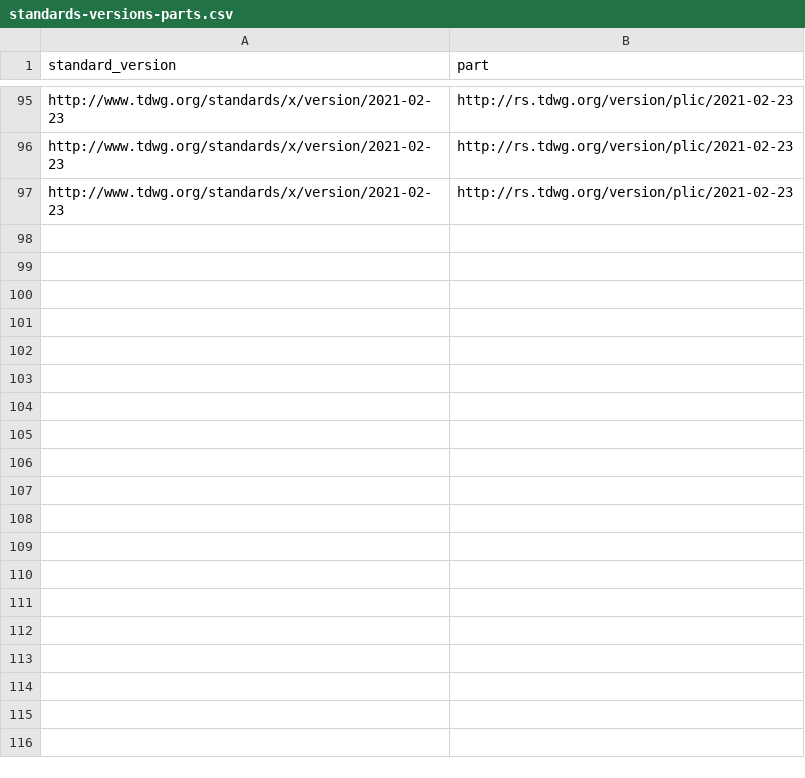
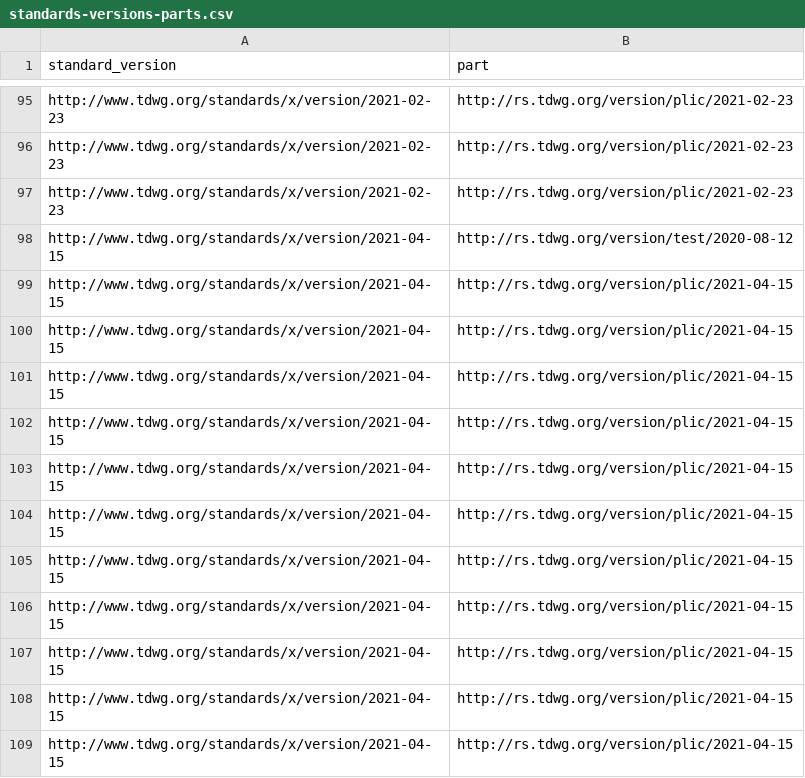
Before and after one commit to camiplata/rs.tdwg.org, a CSV file: standards-versions/standards-versions-parts.csv, drawn as a sheet; only a part is shown, gaps mark what is left out.

```diff
--- a/standards-versions/standards-versions-parts.csv
+++ b/standards-versions/standards-versions-parts.csv
@@ -97 +97,13 @@ http://www.tdwg.org/standards/x/version/2021-02-23,http://rs.tdwg.org/version/pl
 http://www.tdwg.org/standards/x/version/2021-02-23,http://rs.tdwg.org/version/plic/2021-02-23
+http://www.tdwg.org/standards/x/version/2021-04-15,http://rs.tdwg.org/version/test/2020-08-12
+http://www.tdwg.org/standards/x/version/2021-04-15,http://rs.tdwg.org/version/plic/2021-04-15
+http://www.tdwg.org/standards/x/version/2021-04-15,http://rs.tdwg.org/version/plic/2021-04-15
+http://www.tdwg.org/standards/x/version/2021-04-15,http://rs.tdwg.org/version/plic/2021-04-15
+http://www.tdwg.org/standards/x/version/2021-04-15,http://rs.tdwg.org/version/plic/2021-04-15
+http://www.tdwg.org/standards/x/version/2021-04-15,http://rs.tdwg.org/version/plic/2021-04-15
+http://www.tdwg.org/standards/x/version/2021-04-15,http://rs.tdwg.org/version/plic/2021-04-15
+http://www.tdwg.org/standards/x/version/2021-04-15,http://rs.tdwg.org/version/plic/2021-04-15
+http://www.tdwg.org/standards/x/version/2021-04-15,http://rs.tdwg.org/version/plic/2021-04-15
+http://www.tdwg.org/standards/x/version/2021-04-15,http://rs.tdwg.org/version/plic/2021-04-15
+http://www.tdwg.org/standards/x/version/2021-04-15,http://rs.tdwg.org/version/plic/2021-04-15
+http://www.tdwg.org/standards/x/version/2021-04-15,http://rs.tdwg.org/version/plic/2021-04-15
```
Also changed, not shown: standards-versions/standards-versions-replacements.csv, standards-versions/standards-versions.csv, 15 other files.
